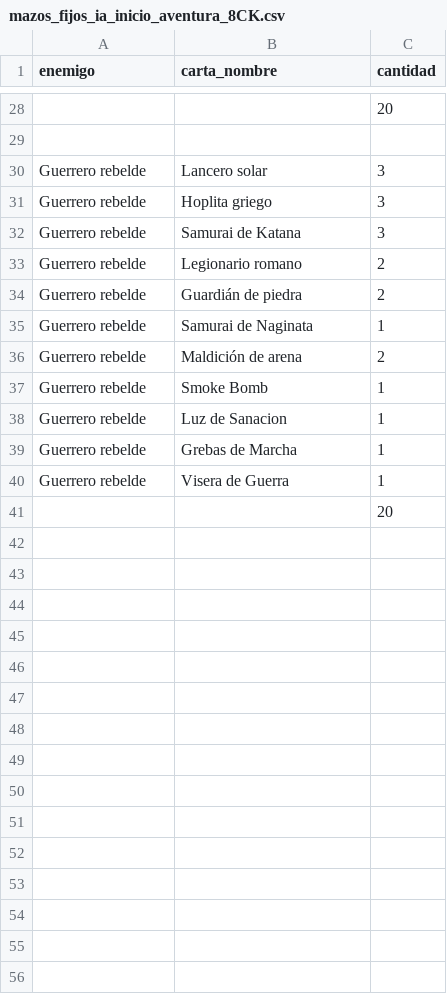
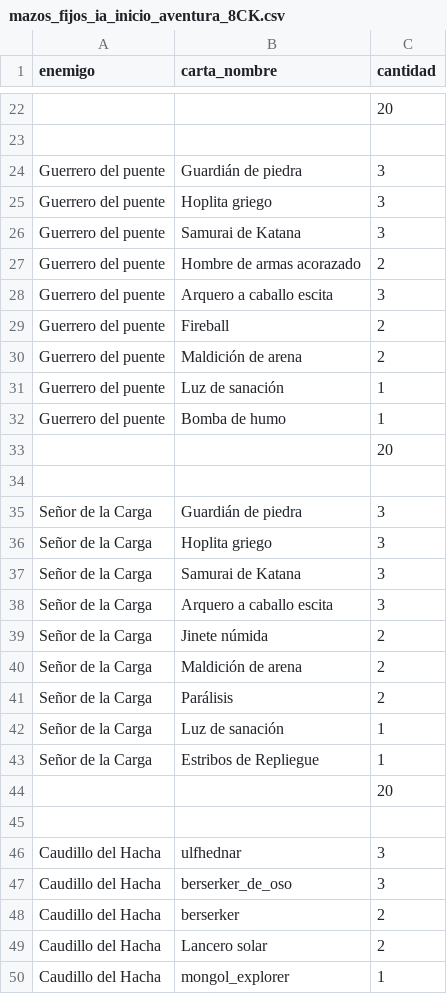
Before and after one commit to Elberlord/Hallvalla, a CSV file: docs/mazos_fijos_ia_inicio_aventura_8CK.csv, drawn as a sheet; only a part is shown, gaps mark what is left out; removed rows and columns are numbered as before the commit, all else as after; the diff covers the shown part only; the diff names each change by its address in the sheet, - before the commit and + after, or states it on an @@ line.

```diff
--- a/docs/mazos_fijos_ia_inicio_aventura_8CK.csv
+++ b/docs/mazos_fijos_ia_inicio_aventura_8CK.csv
-A24:A27 (enemigo): Guerrero rebelde
+A24:A27 (enemigo): Guerrero del puente
-B24 (carta_nombre): Lancero solar
+B24 (carta_nombre): Guardián de piedra
-B27 (carta_nombre): Legionario romano
+B27 (carta_nombre): Hombre de armas acorazado
+row 28: Guerrero del puente | Arquero a caballo escita | 3
-A29 (enemigo): Guerrero rebelde
+A29 (enemigo): Guerrero del puente
-B29 (carta_nombre): Guardián de piedra
+B29 (carta_nombre): Fireball
-row 35: Guerrero rebelde | Samurai de Naginata | 1
-A30 (enemigo): Guerrero rebelde
+A30 (enemigo): Guerrero del puente
-row 37: Guerrero rebelde | Smoke Bomb | 1
-A31:A32 (enemigo): Guerrero rebelde
+A31:A32 (enemigo): Guerrero del puente
-B31 (carta_nombre): Luz de Sanacion
+B31 (carta_nombre): Luz de sanación
-B32 (carta_nombre): Grebas de Marcha
+B32 (carta_nombre): Bomba de humo
-row 40: Guerrero rebelde | Visera de Guerra | 1
+row 34: (empty)
+row 35: Señor de la Carga | Guardián de piedra | 3
+row 36: Señor de la Carga | Hoplita griego | 3
+row 37: Señor de la Carga | Samurai de Katana | 3
+row 38: Señor de la Carga | Arquero a caballo escita | 3
+row 39: Señor de la Carga | Jinete númida | 2
+row 40: Señor de la Carga | Maldición de arena | 2
+row 41: Señor de la Carga | Parálisis | 2
+row 42: Señor de la Carga | Luz de sanación | 1
+row 43: Señor de la Carga | Estribos de Repliegue | 1
+row 44:  |  | 20
+row 45: (empty)
+row 46: Caudillo del Hacha | ulfhednar | 3
+row 47: Caudillo del Hacha | berserker_de_oso | 3
+row 48: Caudillo del Hacha | berserker | 2
+row 49: Caudillo del Hacha | Lancero solar | 2
+row 50: Caudillo del Hacha | mongol_explorer | 1
```
Also changed, not shown: 27 added rows, 12 removed rows and 8 edited cells elsewhere in this file, 16 other files.
